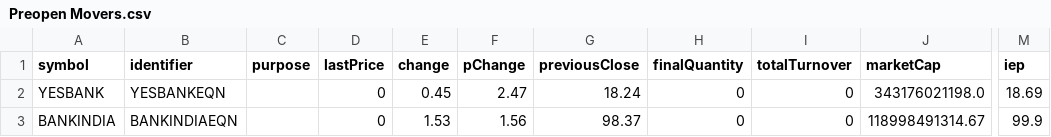
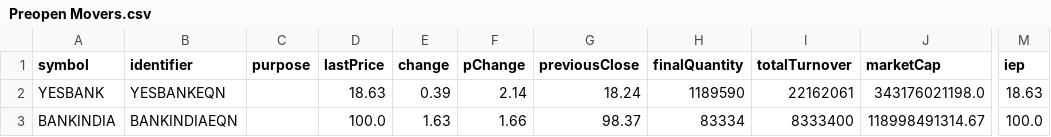
Before and after one commit to tsrajpurohit/Preopen, a CSV file: Preopen Movers.csv, drawn as a sheet; only a part is shown, gaps mark what is left out; the diff names each change by its address in the sheet, - before the commit and + after, or states it on an @@ line.

```diff
--- a/Preopen Movers.csv
+++ b/Preopen Movers.csv
-D2 (lastPrice): 0
+D2 (lastPrice): 18.63
-E2 (change): 0.45
+E2 (change): 0.39
-F2 (pChange): 2.47
+F2 (pChange): 2.14
-H2 (finalQuantity): 0
+H2 (finalQuantity): 1189590
-I2 (totalTurnover): 0
+I2 (totalTurnover): 22162061
-M2 (iep): 18.69
+M2 (iep): 18.63
-D3 (lastPrice): 0
+D3 (lastPrice): 100.0
-E3 (change): 1.53
+E3 (change): 1.63
-F3 (pChange): 1.56
+F3 (pChange): 1.66
-H3 (finalQuantity): 0
+H3 (finalQuantity): 83334
-I3 (totalTurnover): 0
+I3 (totalTurnover): 8333400
-M3 (iep): 99.9
+M3 (iep): 100.0
```
Also changed, not shown: Preopen.csv, 1 other file.
